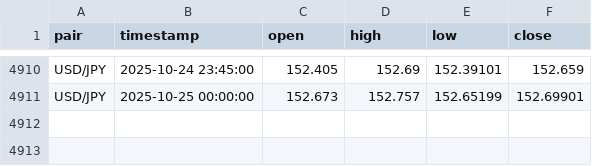
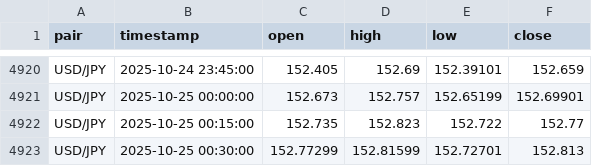
Before and after one commit to pawan-pro/CLI-Finance-Terminal, a CSV file: approach 2.0/data/forex_15min.csv, drawn as a sheet; only a part is shown, gaps mark what is left out; the diff covers the shown part only; the diff names each change by its address in the sheet, - before the commit and + after, or states it on an @@ line.

```diff
--- a/approach 2.0/data/forex_15min.csv
+++ b/approach 2.0/data/forex_15min.csv
+row 4922: USD/JPY | 2025-10-25 00:15:00 | 152.735 | 152.823 | 152.722 | 152.77
+row 4923: USD/JPY | 2025-10-25 00:30:00 | 152.77299 | 152.81599 | 152.72701 | 152.813
```
Also changed, not shown: 10 added rows elsewhere in this file, approach 2.0/data/crypto_15min.csv, approach 2.0/data/indices_15min.csv, 13 other files.
